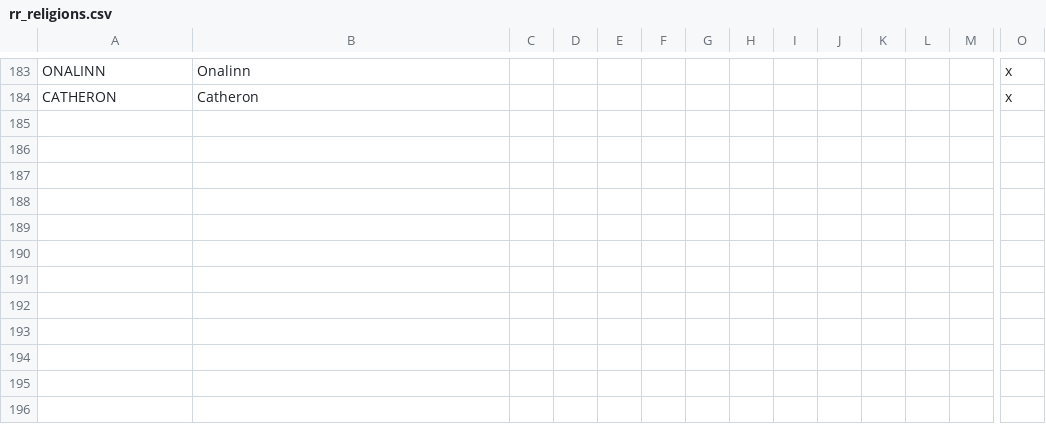
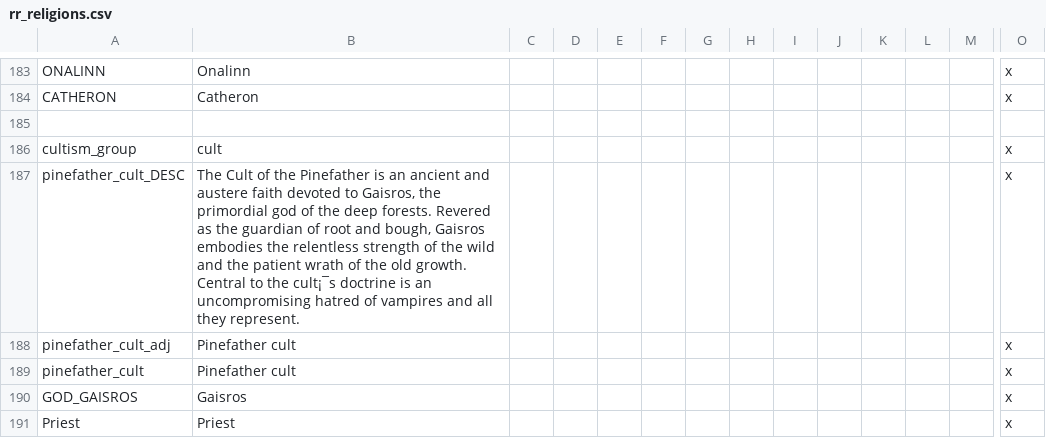
Before and after one commit to Federico-CM/ck2_mod, a CSV file: regalia_reborn/localisation/rr_religions.csv, drawn as a sheet; only a part is shown, gaps mark what is left out; rows hold the shown columns only; the diff names each change by its address in the sheet, - before the commit and + after, or states it on an @@ line.

Commit message:
Added the Pinefather cult

```diff
--- a/regalia_reborn/localisation/rr_religions.csv
+++ b/regalia_reborn/localisation/rr_religions.csv
+row 185: (empty)
+row 186: cultism_group | cult |  |  |  |  |  |  |  |  |  |  |  | x
+row 187: pinefather_cult_DESC | The Cult of the Pinefather is an ancient and austere faith devoted to Gaisros, the primordial god of the deep forests. Revered as the guardian of root and bough, Gaisros embodies the relentless strength of the wild and the patient wrath of the old growth. Central to the cult¡¯s doctrine is an uncompromising hatred of vampires and all they represent. |  |  |  |  |  |  |  |  |  |  |  | x
+row 188: pinefather_cult_adj | Pinefather cult |  |  |  |  |  |  |  |  |  |  |  | x
+row 189: pinefather_cult | Pinefather cult |  |  |  |  |  |  |  |  |  |  |  | x
+row 190: GOD_GAISROS | Gaisros |  |  |  |  |  |  |  |  |  |  |  | x
+row 191: Priest | Priest |  |  |  |  |  |  |  |  |  |  |  | x
```
Also changed, not shown: 2 other files.
